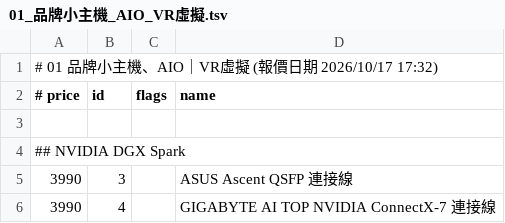
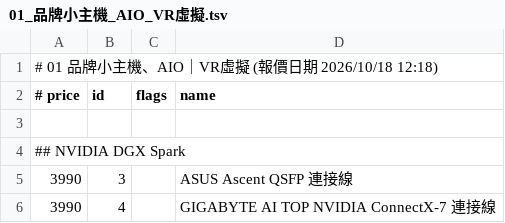
Before and after one commit to jakeuj/architect-pc-builder, a TSV file: data/by_category/01_品牌小主機_AIO_VR虛擬.tsv, drawn as a sheet; only a part is shown.

```diff
--- a/data/by_category/01_品牌小主機_AIO_VR虛擬.tsv
+++ b/data/by_category/01_品牌小主機_AIO_VR虛擬.tsv
@@ -1,2 +1,2 @@
-# 01 品牌小主機、AIO｜VR虛擬  (報價日期 2026/10/17 17:32)
+# 01 品牌小主機、AIO｜VR虛擬  (報價日期 2026/10/18 12:18)
 # price	id	flags	name
```
Also changed, not shown: data/by_category/02_筆電_平板_穿戴配件.tsv, data/by_category/03_酷_PC_套裝產線.tsv, 32 other files.
